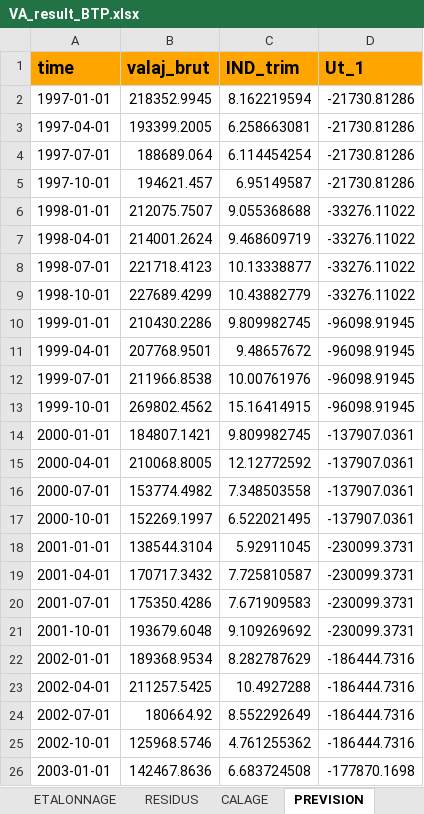
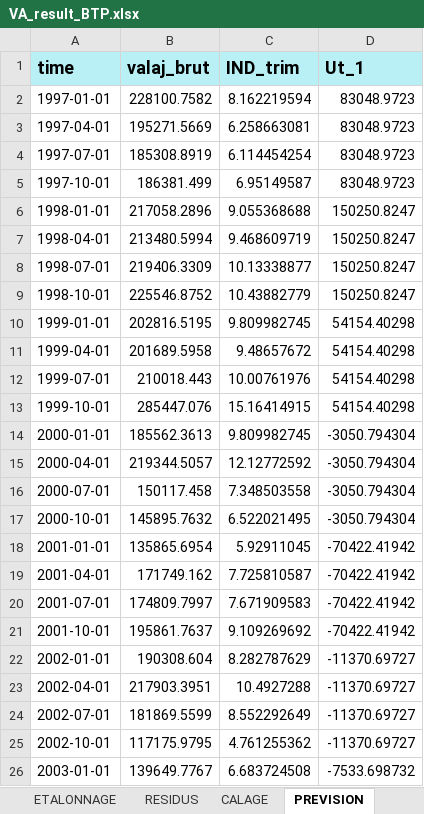
Before and after one commit to luckymaxtser/Compte_trim, an Excel workbook: VA_result_BTP.xlsx, sheet PREVISION, drawn as a sheet; only a part is shown; values as stored, in another font and other column widths than the file's, no borders; the diff covers the shown part only; the diff names each change by its address in the sheet, - before the commit and + after, or states it on an @@ line.

```diff
--- a/VA_result_BTP.xlsx (sheet PREVISION)
+++ b/VA_result_BTP.xlsx (sheet PREVISION)
-A1:D1 fill: #FFA500
+A1:D1 fill: #B8F0F6
-B2 (valaj_brut): 218352.9945
+B2 (valaj_brut): 228100.7582
-D2:D5 (Ut_1): -21730.81286
+D2:D5 (Ut_1): 83048.9723
-B3 (valaj_brut): 193399.2005
+B3 (valaj_brut): 195271.5669
-B4 (valaj_brut): 188689.064
+B4 (valaj_brut): 185308.8919
-B5 (valaj_brut): 194621.457
+B5 (valaj_brut): 186381.499
-B6 (valaj_brut): 212075.7507
+B6 (valaj_brut): 217058.2896
-D6:D9 (Ut_1): -33276.11022
+D6:D9 (Ut_1): 150250.8247
-B7 (valaj_brut): 214001.2624
+B7 (valaj_brut): 213480.5994
-B8 (valaj_brut): 221718.4123
+B8 (valaj_brut): 219406.3309
-B9 (valaj_brut): 227689.4299
+B9 (valaj_brut): 225546.8752
-B10 (valaj_brut): 210430.2286
+B10 (valaj_brut): 202816.5195
-D10:D13 (Ut_1): -96098.91945
+D10:D13 (Ut_1): 54154.40298
-B11 (valaj_brut): 207768.9501
+B11 (valaj_brut): 201689.5958
-B12 (valaj_brut): 211966.8538
+B12 (valaj_brut): 210018.443
-B13 (valaj_brut): 269802.4562
+B13 (valaj_brut): 285447.076
-B14 (valaj_brut): 184807.1421
+B14 (valaj_brut): 185562.3613
-D14:D17 (Ut_1): -137907.0361
+D14:D17 (Ut_1): -3050.794304
-B15 (valaj_brut): 210068.8005
+B15 (valaj_brut): 219344.5057
-B16 (valaj_brut): 153774.4982
+B16 (valaj_brut): 150117.458
-B17 (valaj_brut): 152269.1997
+B17 (valaj_brut): 145895.7632
-B18 (valaj_brut): 138544.3104
+B18 (valaj_brut): 135865.6954
-D18:D21 (Ut_1): -230099.3731
+D18:D21 (Ut_1): -70422.41942
-B19 (valaj_brut): 170717.3432
+B19 (valaj_brut): 171749.162
-B20 (valaj_brut): 175350.4286
+B20 (valaj_brut): 174809.7997
-B21 (valaj_brut): 193679.6048
+B21 (valaj_brut): 195861.7637
-B22 (valaj_brut): 189368.9534
+B22 (valaj_brut): 190308.604
-D22:D25 (Ut_1): -186444.7316
+D22:D25 (Ut_1): -11370.69727
-B23 (valaj_brut): 211257.5425
+B23 (valaj_brut): 217903.3951
-B24 (valaj_brut): 180664.92
+B24 (valaj_brut): 181869.5599
-B25 (valaj_brut): 125968.5746
+B25 (valaj_brut): 117175.9795
-B26 (valaj_brut): 142467.8636
+B26 (valaj_brut): 139649.7767
-D26 (Ut_1): -177870.1698
+D26 (Ut_1): -7533.698732
```
Also changed, not shown: 16 added rows and 205 edited cells elsewhere in this sheet, sheet CALAGE, sheet VATRIM, sheet ETALONNAGE, sheet INDI, sheet RESIDUS, sheet CNA.
